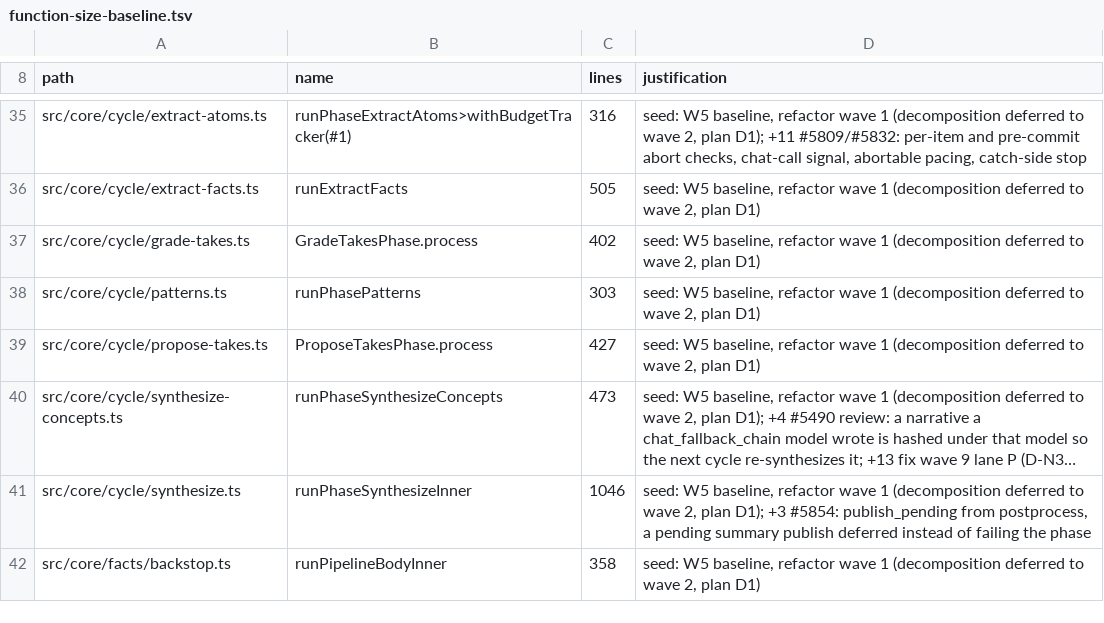
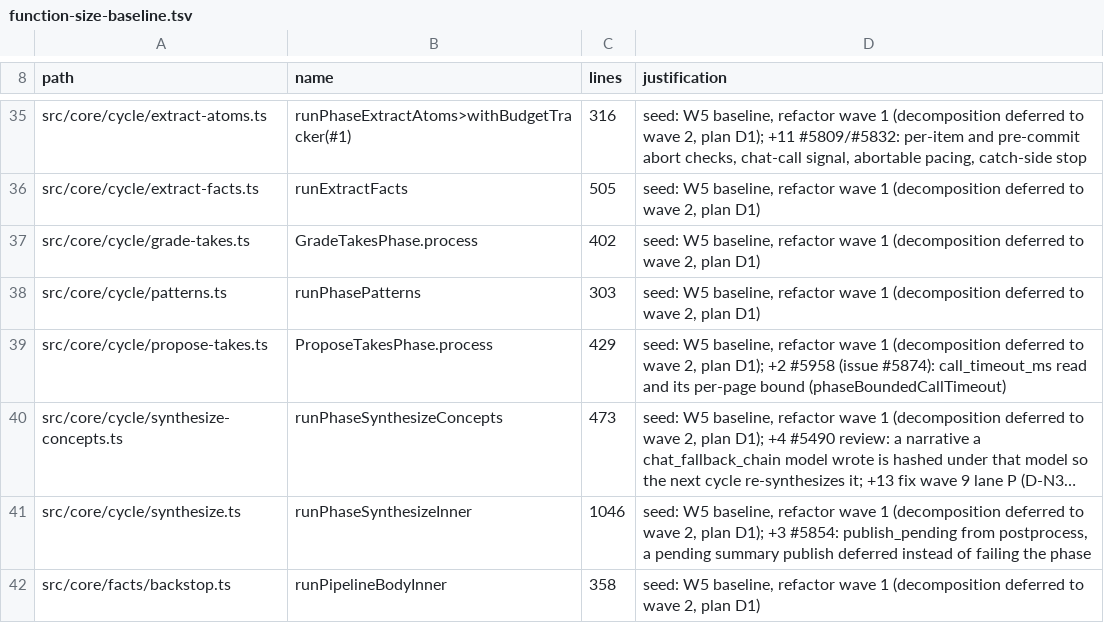
Before and after one commit to BeatusMomentum/gbrain, a TSV file: scripts/function-size-baseline.tsv, drawn as a sheet; only a part is shown, gaps mark what is left out; long unchanged cells end in …; the diff names each change by its address in the sheet, - before the commit and + after, or states it on an @@ line.

Commit message:
fix(propose_takes): make the extractor call timeout configurable (#5958)
Each propose_takes extractor call was bounded at 90 s scaled only by
max_tokens. claude-cli ignores the cap and never reports a truncation,
so the retry never ran and large pages on slow models timed out every
cycle with an error naming neither the bound nor a way to move it
(#5874).

Kept: the extractor input's callTimeoutMs replacing the output-cap
scaling for both the base call and the retry, the timeout error naming
the bound and the key (still a per-page failure, not a whole-run halt),
and the PR's extractor and phase tests.
Changed: dream.propose_takes.call_timeout_ms is registered and read
through cycle/phase-config-values.ts. `config set` refuses anything but
a whole number of milliseconds from 1000 to 300000 with the rendered
invalid_params contract (exit 2, read-only verify, value not echoed). A
stored value outside that range is held to it and a non-number keeps the
default scaling; both add a phase warning naming the key (never the
value), so the phase reports warn. The configured bound is held to the
time left in the phase deadline (never below the default 90 s floor), so
it cannot outlast the outer job budget; the gateway's own chat timeout
still races every call. An unreadable config row keeps the default
silently, like the other phase knobs.
Left out: the AI_CHAT_TIMEOUT_MS gateway export (the 300000 ceiling is
local; no gateway change), the module-size/function-size/hindsight.md
churn and the export goldens.

Discrimination: reverted propose-takes.ts, core/config.ts and
phase-config-values.ts; test/propose-takes-config-max-tokens.test.ts ->
10 pass / 15 fail, test/propose-takes-truncation.test.ts -> 10 pass /
4 fail; restored -> all pass.

Refs #5874

Contributed by @andreineacsu

Co-Authored-By: Andrei Neacsu <andrei.ncs@gmail.com>

```diff
--- a/scripts/function-size-baseline.tsv
+++ b/scripts/function-size-baseline.tsv
-C39 (lines): 427
+C39 (lines): 429
-D39 (justification): …2, plan D1)
+D39 (justification): …2, plan D1); +2 #5958 (issue #5874): call_timeout_ms read and its per-page bound (phaseBoundedCallTimeout)
```
Also changed, not shown: scripts/module-size-limits.tsv, 5 other files.
